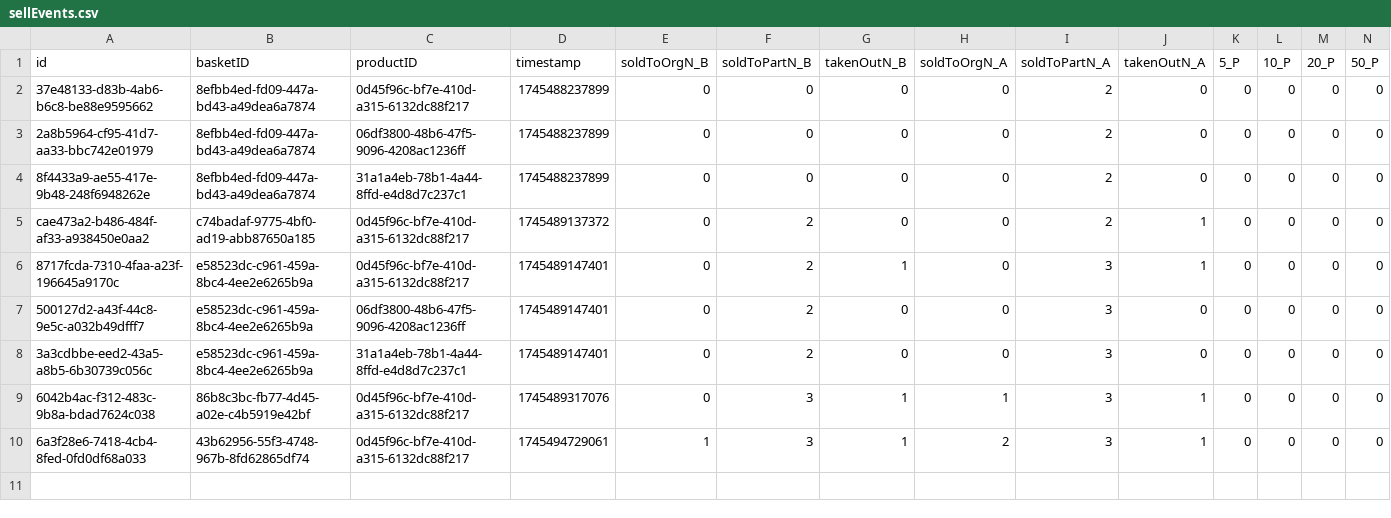
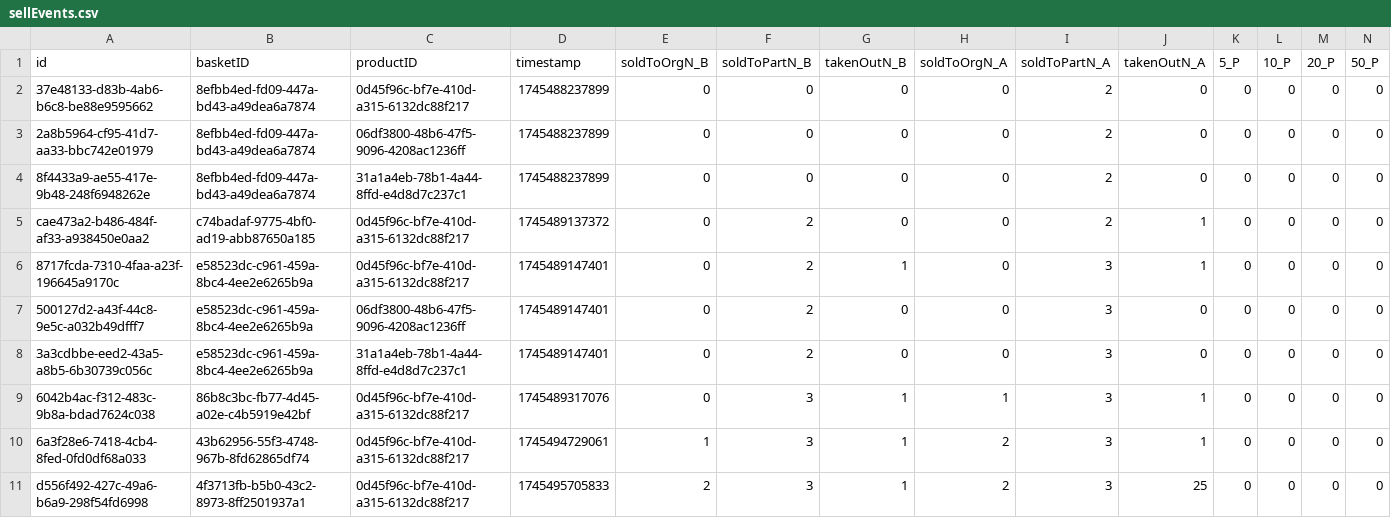
Before and after one commit to Yeru0/Market-V2, a CSV file: src/lib/db/tables/sellEvents.csv, drawn as a sheet; only a part is shown; rows hold the shown columns only; the diff names each change by its address in the sheet, - before the commit and + after, or states it on an @@ line.

```diff
--- a/src/lib/db/tables/sellEvents.csv
+++ b/src/lib/db/tables/sellEvents.csv
+row 11: d556f492-427c-49a6-b6a9-298f54fd6998 | 4f3713fb-b5b0-43c2-8973-8ff2501937a1 | 0d45f96c-bf7e-410d-a315-6132dc88f217 | 1745495705833 | 2 | 3 | 1 | 2 | 3 | 25 | 0 | 0 | 0 | 0
```
Also changed, not shown: src/lib/db/tables/products.csv, 2 other files.
